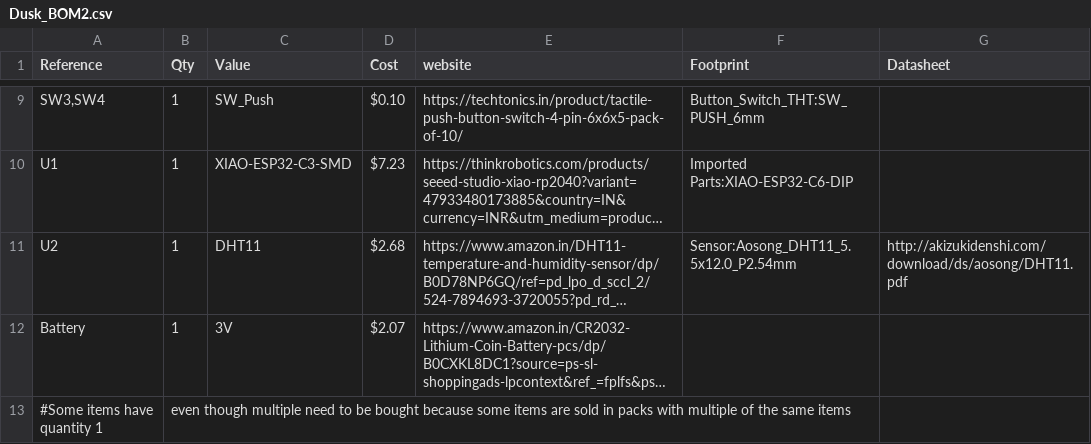
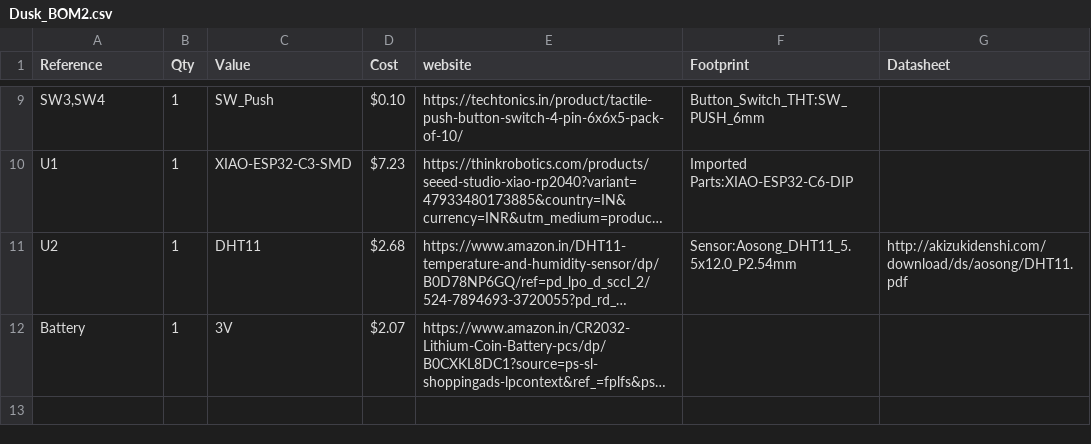
Before and after one commit to Devildoggy-debug/Starbie, a CSV file: Dusk_BOM2.csv, drawn as a sheet; only a part is shown, gaps mark what is left out; long unchanged cells end in …; the diff names each change by its address in the sheet, - before the commit and + after, or states it on an @@ line.

Commit message:
Update Dusk_BOM2.csv
Updated item quantities and descriptions in BOM.

```diff
--- a/Dusk_BOM2.csv
+++ b/Dusk_BOM2.csv
-row 13: #Some items have quantity 1 | even though multiple need to be bought because some items are sold in packs with multiple of the same items
```
